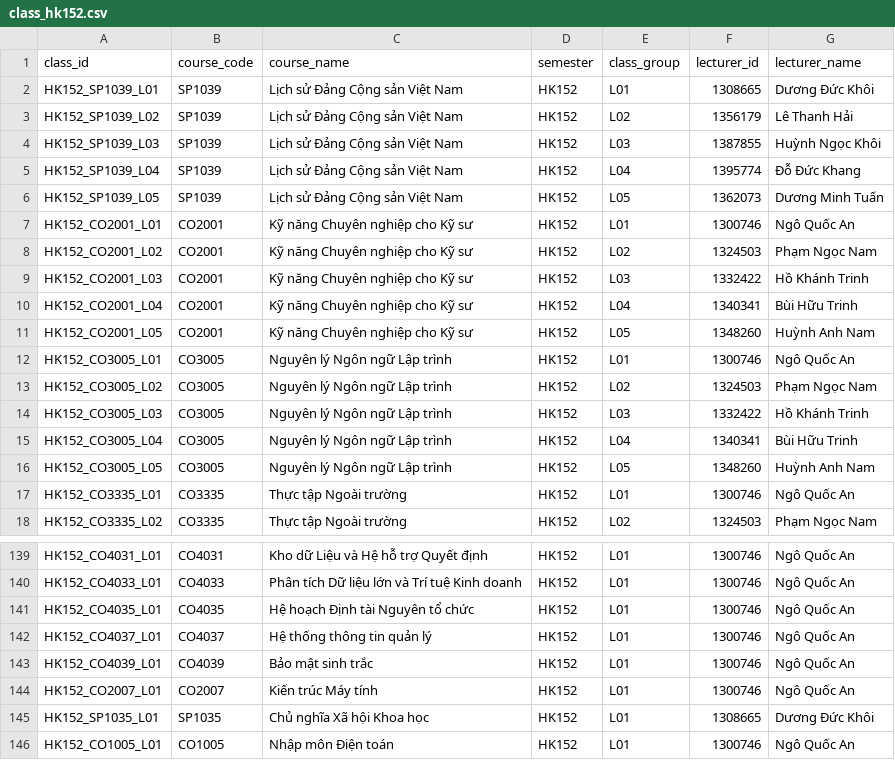
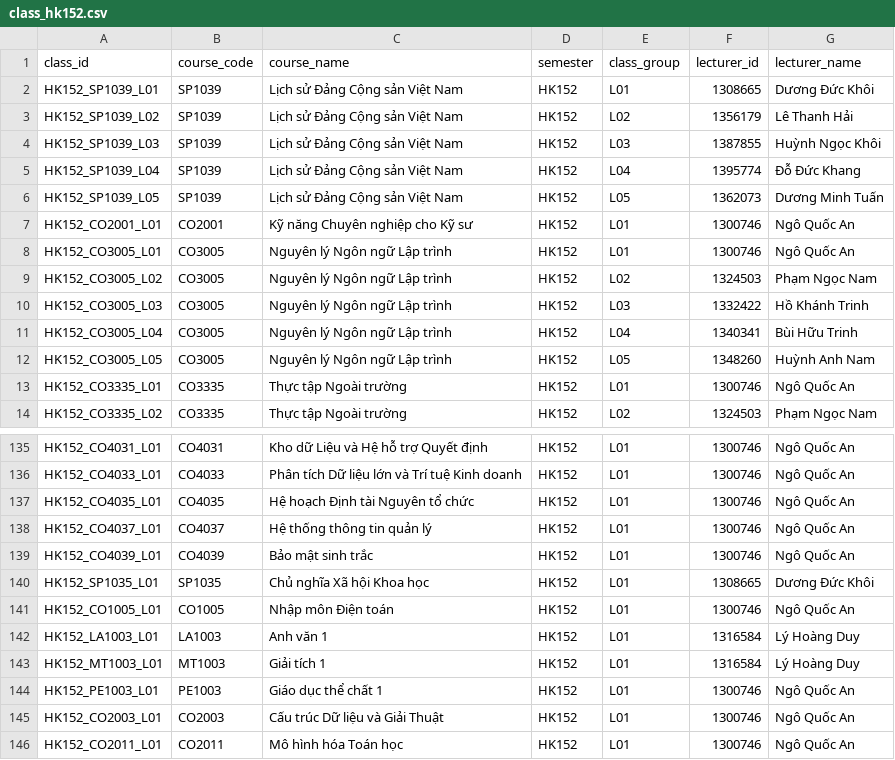
Before and after one commit to nhantruongthanh123/DACN, a CSV file: synthetic_data/generated/classes/class_hk152.csv, drawn as a sheet; only a part is shown, gaps mark what is left out; the shorter side is filled out with more unchanged rows; the diff names each change by its address in the sheet, - before the commit and + after, or states it on an @@ line.

```diff
--- a/synthetic_data/generated/classes/class_hk152.csv
+++ b/synthetic_data/generated/classes/class_hk152.csv
-row 8: HK152_CO2001_L02 | CO2001 | Kỹ năng Chuyên nghiệp cho Kỹ sư | HK152 | L02 | 1324503 | Phạm Ngọc Nam
-row 9: HK152_CO2001_L03 | CO2001 | Kỹ năng Chuyên nghiệp cho Kỹ sư | HK152 | L03 | 1332422 | Hồ Khánh Trinh
-row 10: HK152_CO2001_L04 | CO2001 | Kỹ năng Chuyên nghiệp cho Kỹ sư | HK152 | L04 | 1340341 | Bùi Hữu Trinh
-row 11: HK152_CO2001_L05 | CO2001 | Kỹ năng Chuyên nghiệp cho Kỹ sư | HK152 | L05 | 1348260 | Huỳnh Anh Nam
-row 144: HK152_CO2007_L01 | CO2007 | Kiến trúc Máy tính | HK152 | L01 | 1300746 | Ngô Quốc An
```
Also changed, not shown: synthetic_data/generated/classes/class_hk151.csv, synthetic_data/generated/classes/class_hk161.csv, 31 other files.
